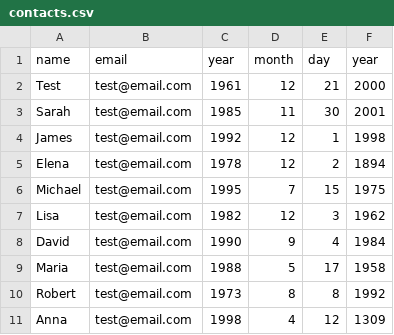
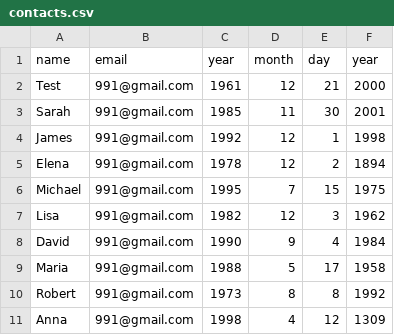
Before and after one commit to artificialintelligencecolombia/email_birthday_wisher, a CSV file: contacts.csv, drawn as a sheet.

```diff
--- a/contacts.csv
+++ b/contacts.csv
@@ -1,11 +1,11 @@
 name,email,year,month,day,year
-Test,test@email.com,1961,12,21,2000
-Sarah,test@email.com,1985,11,30,2001
-James,test@email.com,1992,12,1,1998
-Elena,test@email.com,1978,12,2,1894
-Michael,test@email.com,1995,7,15,1975
-Lisa,test@email.com,1982,12,3,1962
-David,test@email.com,1990,9,4,1984
-Maria,test@email.com,1988,5,17,1958
-Robert,test@email.com,1973,8,8,1992
-Anna,test@email.com,1998,4,12,1309
+Test,991@gmail.com,1961,12,21,2000
+Sarah,991@gmail.com,1985,11,30,2001
+James,991@gmail.com,1992,12,1,1998
+Elena,991@gmail.com,1978,12,2,1894
+Michael,991@gmail.com,1995,7,15,1975
+Lisa,991@gmail.com,1982,12,3,1962
+David,991@gmail.com,1990,9,4,1984
+Maria,991@gmail.com,1988,5,17,1958
+Robert,991@gmail.com,1973,8,8,1992
+Anna,991@gmail.com,1998,4,12,1309
```
Also changed, not shown: 1 other file.
